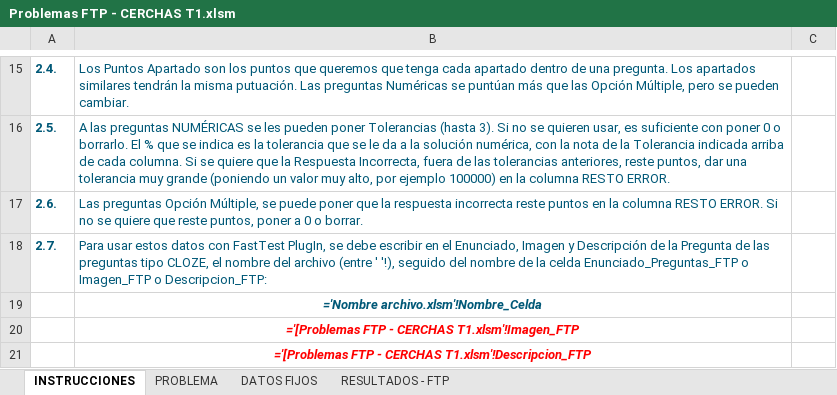
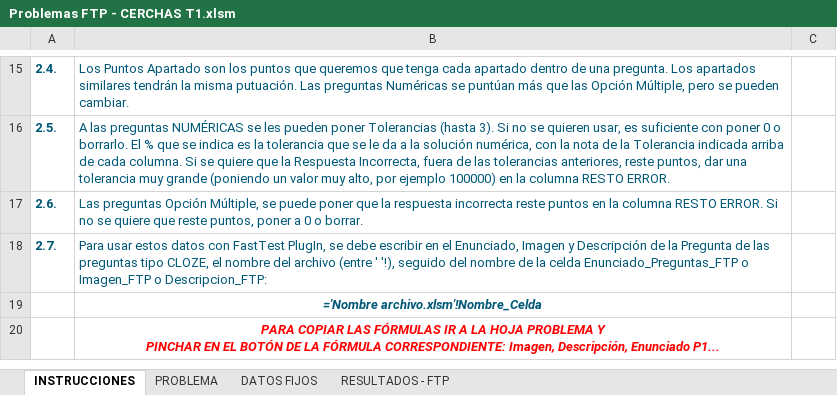
Before and after one commit to MilagrosHuerta/Trusses_T1, an Excel workbook: Problemas FTP - CERCHAS T1.xlsm, sheet INSTRUCCIONES, drawn as a sheet; only a part is shown, gaps mark what is left out; values as stored, in another font and other column widths than the file's, no borders; charts and pictures not drawn; ↵ is a line break in a cell; the diff covers the shown part only; the diff names each change by its address in the sheet, - before the commit and + after, or states it on an @@ line.

Commit message:
Version 1.6
Arreglada una fórmula (>=0)
Mpa cambiado a MPa

```diff
--- a/Problemas FTP - CERCHAS T1.xlsm (sheet INSTRUCCIONES)
+++ b/Problemas FTP - CERCHAS T1.xlsm (sheet INSTRUCCIONES)
-B20: ='[Problemas FTP - CERCHAS T1.xlsm'!Imagen_FTP
+B20: PARA COPIAR LAS FÓRMULAS IR A LA HOJA PROBLEMA Y ↵ PINCHAR EN EL BOTÓN DE LA FÓRMULA CORRESPONDIENTE: Imagen, Descripción, Enunciado P1...
-row 21:  | ='[Problemas FTP - CERCHAS T1.xlsm'!Descripcion_FTP
```
Also changed, not shown: 1 removed row, 2 edited cells and cell formats elsewhere in this sheet, sheet PROBLEMA, sheet RESULTADOS - FTP, sheet DATOS FIJOS, formulas that keep their value, hidden cells, charts or pictures.
